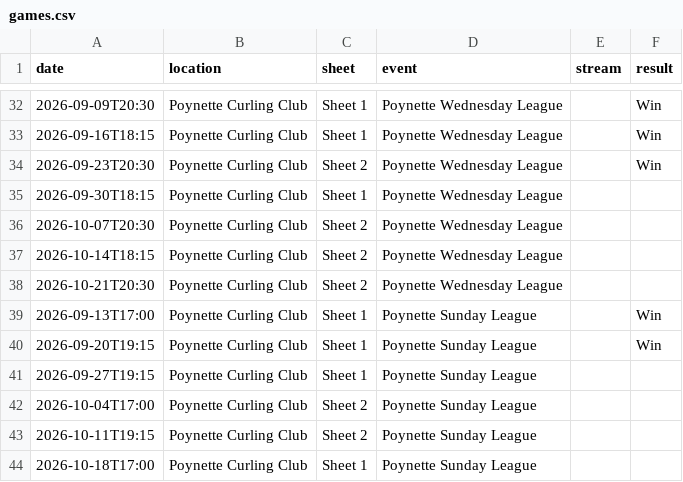
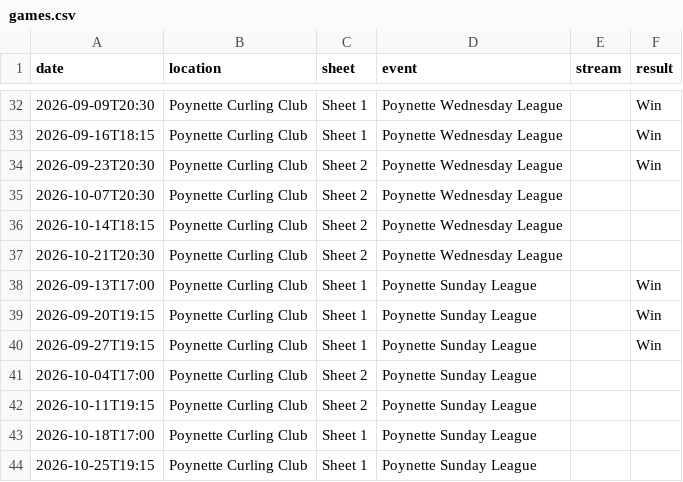
Before and after one commit to meganbanaski/meganbanaski.github.io, a CSV file: CurlingGames/games.csv, drawn as a sheet; only a part is shown, gaps mark what is left out; the shorter side is filled out with more unchanged rows.

Commit message:
Update games.csv

```diff
--- a/CurlingGames/games.csv
+++ b/CurlingGames/games.csv
@@ -34,3 +34,2 @@ date,location,sheet,event,stream,result
 2026-09-23T20:30,Poynette Curling Club,Sheet 2,Poynette Wednesday League,,Win
-2026-09-30T18:15,Poynette Curling Club,Sheet 1,Poynette Wednesday League,,
 2026-10-07T20:30,Poynette Curling Club,Sheet 2,Poynette Wednesday League,,
@@ -40,3 +39,3 @@ date,location,sheet,event,stream,result
 2026-09-20T19:15,Poynette Curling Club,Sheet 1,Poynette Sunday League,,Win
-2026-09-27T19:15,Poynette Curling Club,Sheet 1,Poynette Sunday League,,
+2026-09-27T19:15,Poynette Curling Club,Sheet 1,Poynette Sunday League,,Win
 2026-10-04T17:00,Poynette Curling Club,Sheet 2,Poynette Sunday League,,
```
